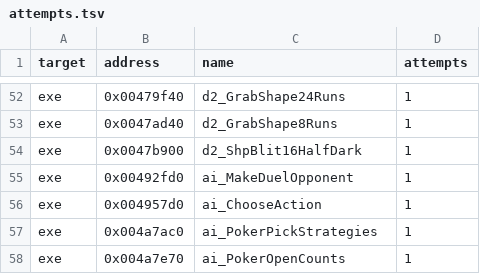
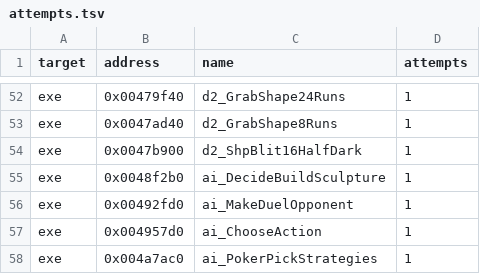
Before and after one commit to andre-tebart/gildegold, a TSV file: ledger/attempts.tsv, drawn as a sheet; only a part is shown, gaps mark what is left out; the shorter side is filled out with more unchanged rows.

```diff
--- a/ledger/attempts.tsv
+++ b/ledger/attempts.tsv
@@ -54,2 +54,3 @@ exe	0x0047ad40	d2_GrabShape8Runs	1
 exe	0x0047b900	d2_ShpBlit16HalfDark	1
+exe	0x0048f2b0	ai_DecideBuildSculpture	1
 exe	0x00492fd0	ai_MakeDuelOpponent	1
```
